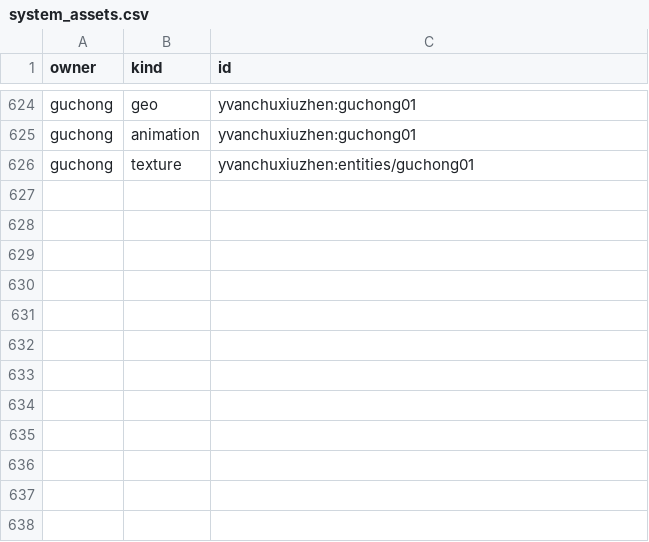
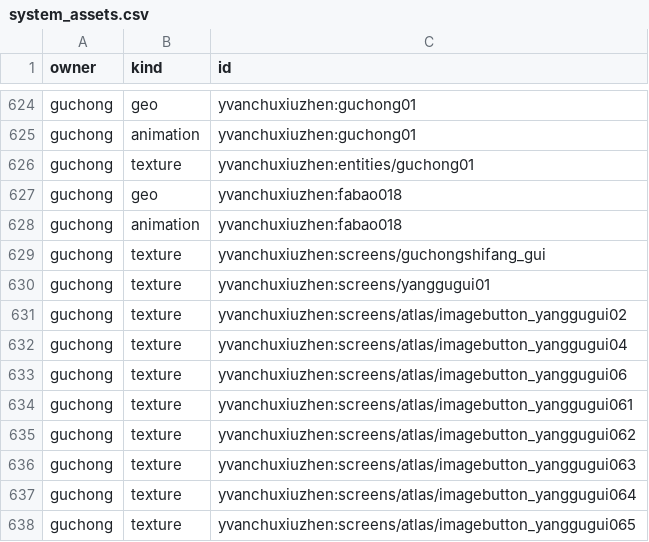
Before and after one commit to Shane77ly/yvanchuxiuzhen-1.21.1, a CSV file: docs/reference/conversion/system_assets.csv, drawn as a sheet; only a part is shown, gaps mark what is left out.

```diff
--- a/docs/reference/conversion/system_assets.csv
+++ b/docs/reference/conversion/system_assets.csv
@@ -626 +626,13 @@ guchong,animation,yvanchuxiuzhen:guchong01
 guchong,texture,yvanchuxiuzhen:entities/guchong01
+guchong,geo,yvanchuxiuzhen:fabao018
+guchong,animation,yvanchuxiuzhen:fabao018
+guchong,texture,yvanchuxiuzhen:screens/guchongshifang_gui
+guchong,texture,yvanchuxiuzhen:screens/yanggugui01
+guchong,texture,yvanchuxiuzhen:screens/atlas/imagebutton_yanggugui02
+guchong,texture,yvanchuxiuzhen:screens/atlas/imagebutton_yanggugui04
+guchong,texture,yvanchuxiuzhen:screens/atlas/imagebutton_yanggugui06
+guchong,texture,yvanchuxiuzhen:screens/atlas/imagebutton_yanggugui061
+guchong,texture,yvanchuxiuzhen:screens/atlas/imagebutton_yanggugui062
+guchong,texture,yvanchuxiuzhen:screens/atlas/imagebutton_yanggugui063
+guchong,texture,yvanchuxiuzhen:screens/atlas/imagebutton_yanggugui064
+guchong,texture,yvanchuxiuzhen:screens/atlas/imagebutton_yanggugui065
```
Also changed, not shown: docs/reference/conversion/factory_overrides.csv, docs/reference/legacy/inventory/system_coverage.csv, 37 other files.
